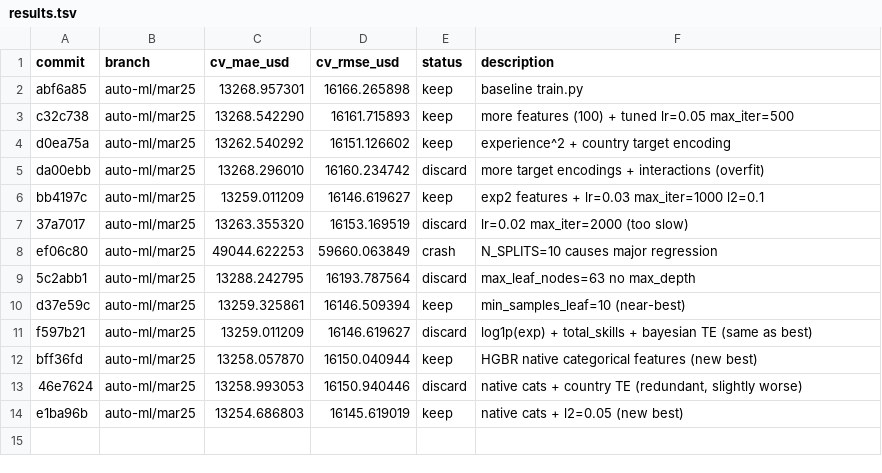
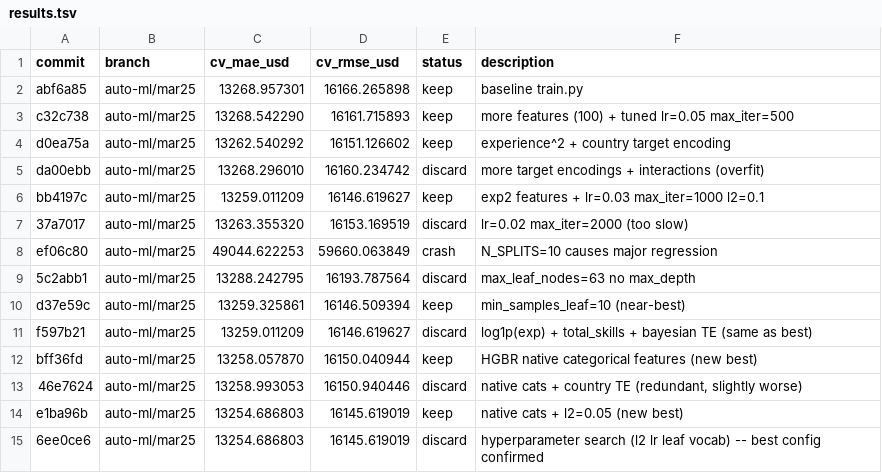
Before and after one commit to alpnix/auto-ml, a TSV file: results.tsv, drawn as a sheet.

Commit message:
results: auto-ml/mar25 6ee0ce6

```diff
--- a/results.tsv
+++ b/results.tsv
@@ -14 +14,2 @@ bff36fd	auto-ml/mar25	13258.057870	16150.040944	keep	HGBR native categorical fea
 e1ba96b	auto-ml/mar25	13254.686803	16145.619019	keep	native cats + l2=0.05 (new best)
+6ee0ce6	auto-ml/mar25	13254.686803	16145.619019	discard	hyperparameter search (l2 lr leaf vocab) -- best config confirmed
```
